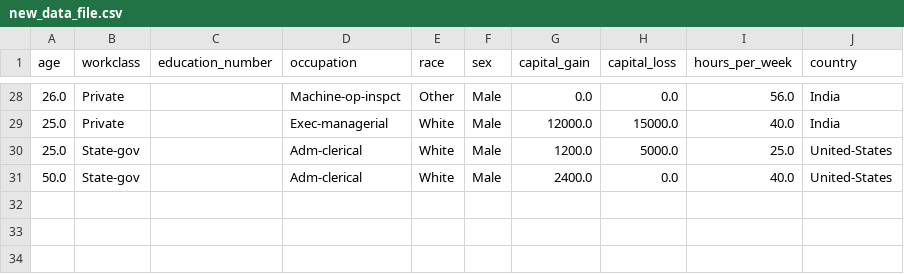
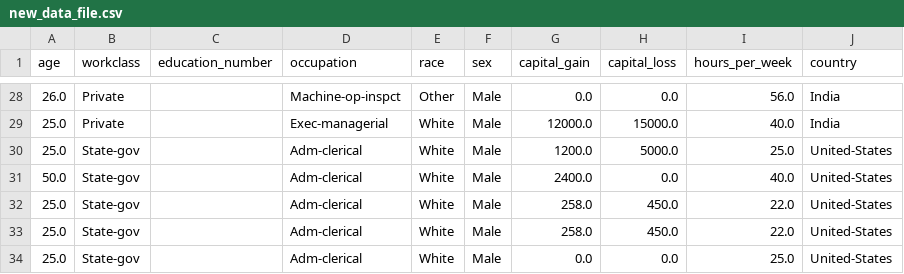
Before and after one commit to Devmandloi0000/Income-Prediction, a CSV file: artifacts/new_data_file.csv, drawn as a sheet; only a part is shown, gaps mark what is left out.

```diff
--- a/artifacts/new_data_file.csv
+++ b/artifacts/new_data_file.csv
@@ -31 +31,4 @@ age,workclass,education_number,occupation,race,sex,capital_gain,capital_loss,hou
 50.0,State-gov,,Adm-clerical,White,Male,2400.0,0.0,40.0,United-States
+25.0,State-gov,,Adm-clerical,White,Male,258.0,450.0,22.0,United-States
+25.0,State-gov,,Adm-clerical,White,Male,258.0,450.0,22.0,United-States
+25.0,State-gov,,Adm-clerical,White,Male,0.0,0.0,25.0,United-States
```
Also changed, not shown: 6 other files.
